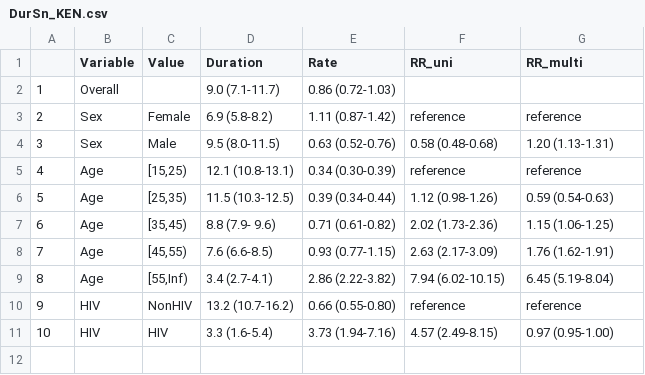
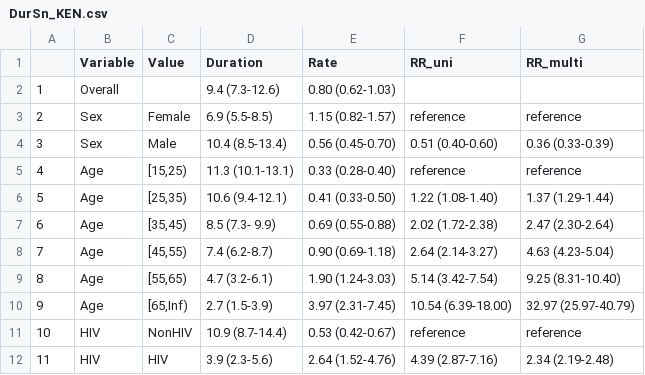
Before and after one commit to TimeWz667/AsymTB, a CSV file: docs/tabs/DurSn_KEN.csv, drawn as a sheet; addresses are those after the commit; the diff names each change by its address in the sheet, - before the commit and + after, or states it on an @@ line.

```diff
--- a/docs/tabs/DurSn_KEN.csv
+++ b/docs/tabs/DurSn_KEN.csv
-D2 (Duration): 9.0 (7.1-11.7)
+D2 (Duration): 9.4 (7.3-12.6)
-E2 (Rate): 0.86 (0.72-1.03)
+E2 (Rate): 0.80 (0.62-1.03)
-D3 (Duration): 6.9 (5.8-8.2)
+D3 (Duration): 6.9 (5.5-8.5)
-E3 (Rate): 1.11 (0.87-1.42)
+E3 (Rate): 1.15 (0.82-1.57)
-D4 (Duration): 9.5 (8.0-11.5)
+D4 (Duration): 10.4 (8.5-13.4)
-E4 (Rate): 0.63 (0.52-0.76)
+E4 (Rate): 0.56 (0.45-0.70)
-F4 (RR_uni): 0.58 (0.48-0.68)
+F4 (RR_uni): 0.51 (0.40-0.60)
-G4 (RR_multi): 1.20 (1.13-1.31)
+G4 (RR_multi): 0.36 (0.33-0.39)
-D5 (Duration): 12.1 (10.8-13.1)
+D5 (Duration): 11.3 (10.1-13.1)
-E5 (Rate): 0.34 (0.30-0.39)
+E5 (Rate): 0.33 (0.28-0.40)
-D6 (Duration): 11.5 (10.3-12.5)
+D6 (Duration): 10.6 (9.4-12.1)
-E6 (Rate): 0.39 (0.34-0.44)
+E6 (Rate): 0.41 (0.33-0.50)
-F6 (RR_uni): 1.12 (0.98-1.26)
+F6 (RR_uni): 1.22 (1.08-1.40)
-G6 (RR_multi): 0.59 (0.54-0.63)
+G6 (RR_multi): 1.37 (1.29-1.44)
-D7 (Duration): 8.8 (7.9- 9.6)
+D7 (Duration): 8.5 (7.3- 9.9)
-E7 (Rate): 0.71 (0.61-0.82)
+E7 (Rate): 0.69 (0.55-0.88)
-F7 (RR_uni): 2.02 (1.73-2.36)
+F7 (RR_uni): 2.02 (1.72-2.38)
-G7 (RR_multi): 1.15 (1.06-1.25)
+G7 (RR_multi): 2.47 (2.30-2.64)
-D8 (Duration): 7.6 (6.6-8.5)
+D8 (Duration): 7.4 (6.2-8.7)
-E8 (Rate): 0.93 (0.77-1.15)
+E8 (Rate): 0.90 (0.69-1.18)
-F8 (RR_uni): 2.63 (2.17-3.09)
+F8 (RR_uni): 2.64 (2.14-3.27)
-G8 (RR_multi): 1.76 (1.62-1.91)
+G8 (RR_multi): 4.63 (4.23-5.04)
+row 9: 8 | Age | [55,65) | 4.7 (3.2-6.1) | 1.90 (1.24-3.03) | 5.14 (3.42-7.54) | 9.25 (8.31-10.40)
@@ column A renumbered from row 10 down @@
-C10 (Value): [55,Inf)
+C10 (Value): [65,Inf)
-D10 (Duration): 3.4 (2.7-4.1)
+D10 (Duration): 2.7 (1.5-3.9)
-E10 (Rate): 2.86 (2.22-3.82)
+E10 (Rate): 3.97 (2.31-7.45)
-F10 (RR_uni): 7.94 (6.02-10.15)
+F10 (RR_uni): 10.54 (6.39-18.00)
-G10 (RR_multi): 6.45 (5.19-8.04)
+G10 (RR_multi): 32.97 (25.97-40.79)
-D11 (Duration): 13.2 (10.7-16.2)
+D11 (Duration): 10.9 (8.7-14.4)
-E11 (Rate): 0.66 (0.55-0.80)
+E11 (Rate): 0.53 (0.42-0.67)
-D12 (Duration): 3.3 (1.6-5.4)
+D12 (Duration): 3.9 (2.3-5.6)
-E12 (Rate): 3.73 (1.94-7.16)
+E12 (Rate): 2.64 (1.52-4.76)
-F12 (RR_uni): 4.57 (2.49-8.15)
+F12 (RR_uni): 4.39 (2.87-7.16)
-G12 (RR_multi): 0.97 (0.95-1.00)
+G12 (RR_multi): 2.34 (2.19-2.48)
```
Also changed, not shown: docs/tabs/DurAsym.csv, docs/tabs/DurAsym_KEN.csv, 12 other files.
